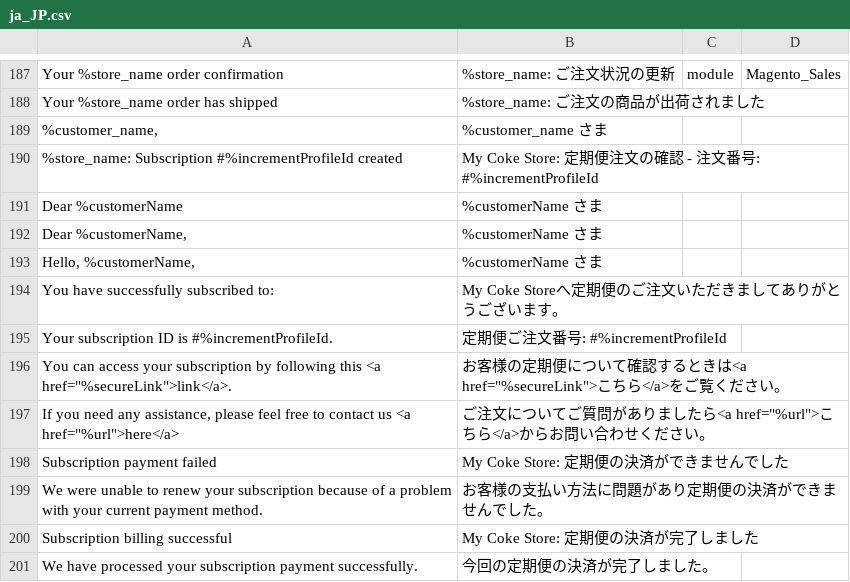
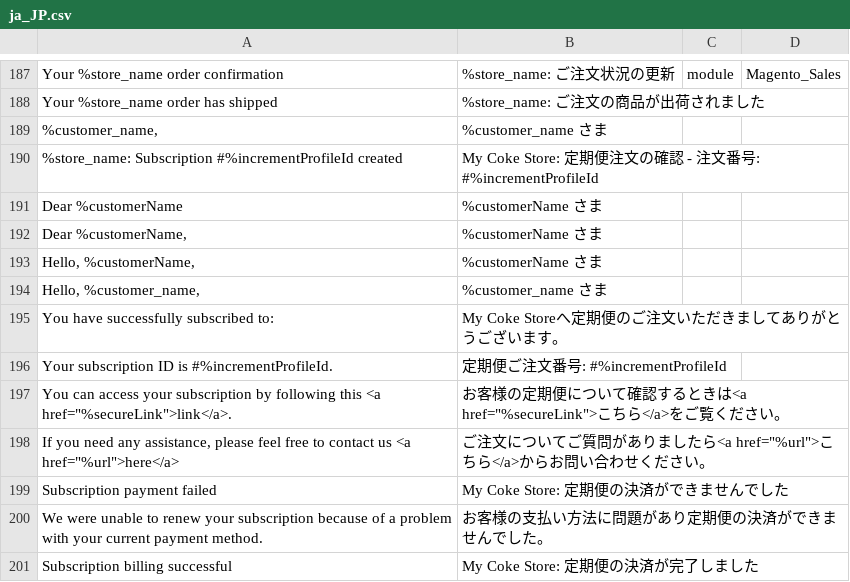
Before and after one commit to maroooooon/coca-cola-japan, a CSV file: app/code/Coke/JapaneseLanguagePack/ja_JP.csv, drawn as a sheet; only a part is shown, gaps mark what is left out; the shorter side is filled out with more unchanged rows; the diff names each change by its address in the sheet, - before the commit and + after, or states it on an @@ line.

```diff
--- a/app/code/Coke/JapaneseLanguagePack/ja_JP.csv
+++ b/app/code/Coke/JapaneseLanguagePack/ja_JP.csv
+row 194: Hello, %customer_name, | %customer_name さま
```
Also changed, not shown: 1 other file.
